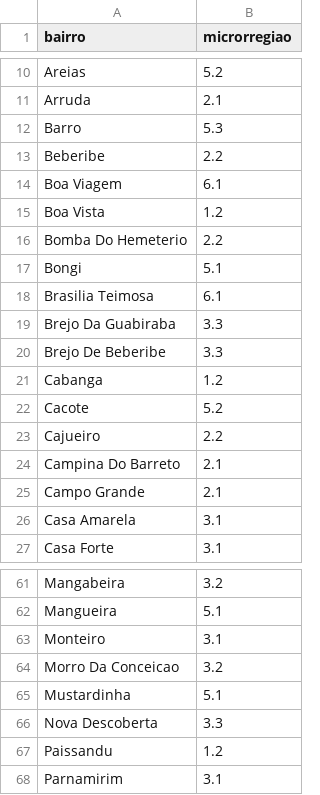
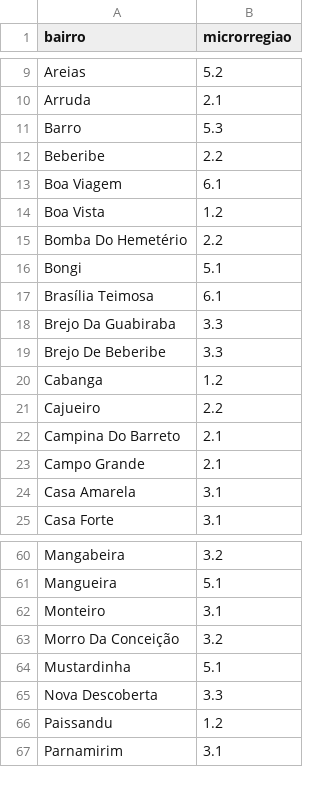
Before and after one commit to SilvioFittipald1/projeto-grafos, a CSV file: data/bairros_unique.csv, drawn as a sheet; only a part is shown, gaps mark what is left out; the diff covers the shown part only.

```diff
--- a/data/bairros_unique.csv
+++ b/data/bairros_unique.csv
@@ -15,5 +14,5 @@ Boa Viagem,6.1
 Boa Vista,1.2
-Bomba Do Hemeterio,2.2
+Bomba Do Hemetério,2.2
 Bongi,5.1
-Brasilia Teimosa,6.1
+Brasília Teimosa,6.1
 Brejo Da Guabiraba,3.3
@@ -21,3 +20,2 @@ Brejo De Beberibe,3.3
 Cabanga,1.2
-Cacote,5.2
 Cajueiro,2.2
@@ -63,3 +62,3 @@ Mangueira,5.1
 Monteiro,3.1
-Morro Da Conceicao,3.2
+Morro Da Conceição,3.2
 Mustardinha,5.1
```
Also changed, not shown: 7 added rows, 6 removed rows and 17 edited cells elsewhere in this file, 11 other files.
